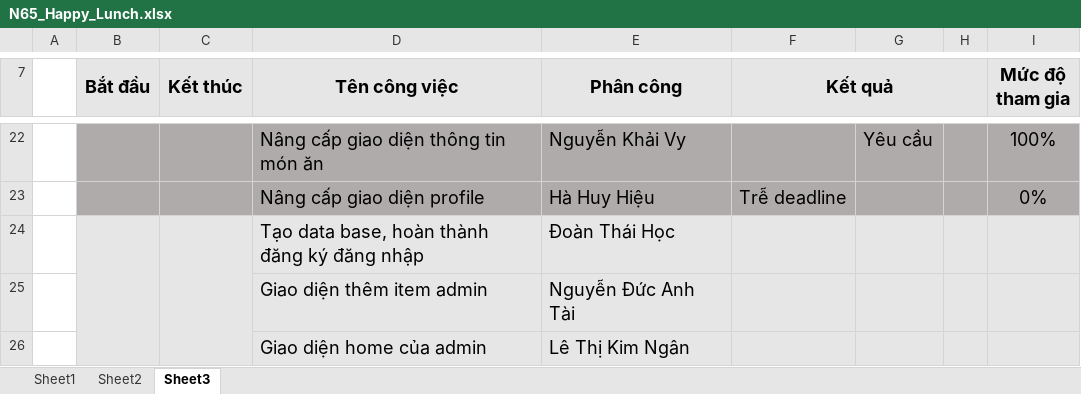
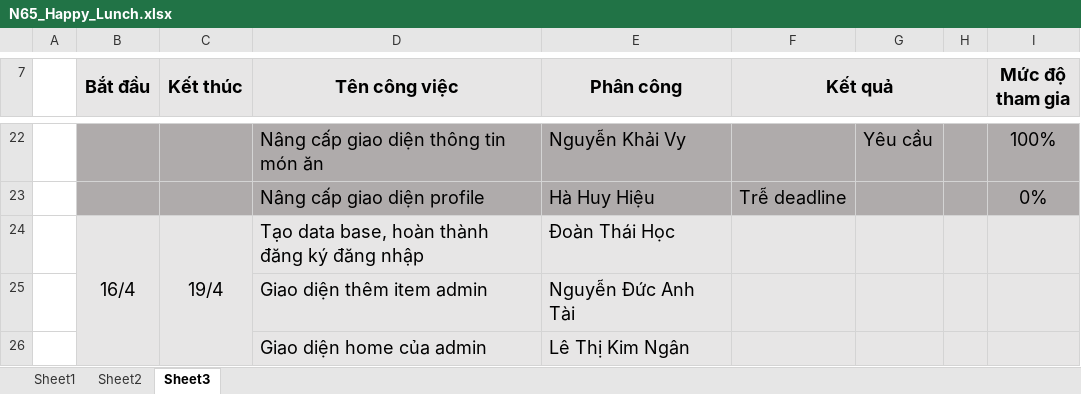
Before and after one commit to happy-lunch/Happy_Lunch, an Excel workbook: N65_Happy_Lunch.xlsx, sheet Sheet3, drawn as a sheet; only a part is shown, gaps mark what is left out; values as stored, in another font and other column widths than the file's, no borders; the diff names each change by its address in the sheet, - before the commit and + after, or states it on an @@ line.

```diff
--- a/N65_Happy_Lunch.xlsx (sheet Sheet3)
+++ b/N65_Happy_Lunch.xlsx (sheet Sheet3)
-B24 (Bắt đầu): (empty)
+B24 (Bắt đầu): 16/4
-C24 (Kết thúc): (empty)
+C24 (Kết thúc): 19/4
```
Also changed, not shown: 14 other files.
